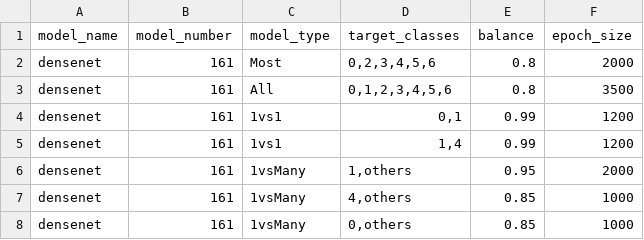
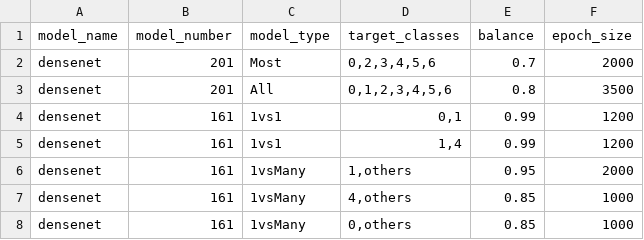
Before and after one commit to vpamrit/DeepMed-Assignment2, a CSV file: ingredients/ingredients.csv, drawn as a sheet.

```diff
--- a/ingredients/ingredients.csv
+++ b/ingredients/ingredients.csv
@@ -1,4 +1,4 @@
 model_name,model_number,model_type,target_classes,balance,epoch_size
-densenet,161,Most,"0,2,3,4,5,6",0.8,2000
-densenet,161,All,"0,1,2,3,4,5,6",0.8,3500
+densenet,201,Most,"0,2,3,4,5,6",0.7,2000
+densenet,201,All,"0,1,2,3,4,5,6",0.8,3500
 densenet,161,1vs1,"0,1",0.99,1200
```
Also changed, not shown: 2 other files.
